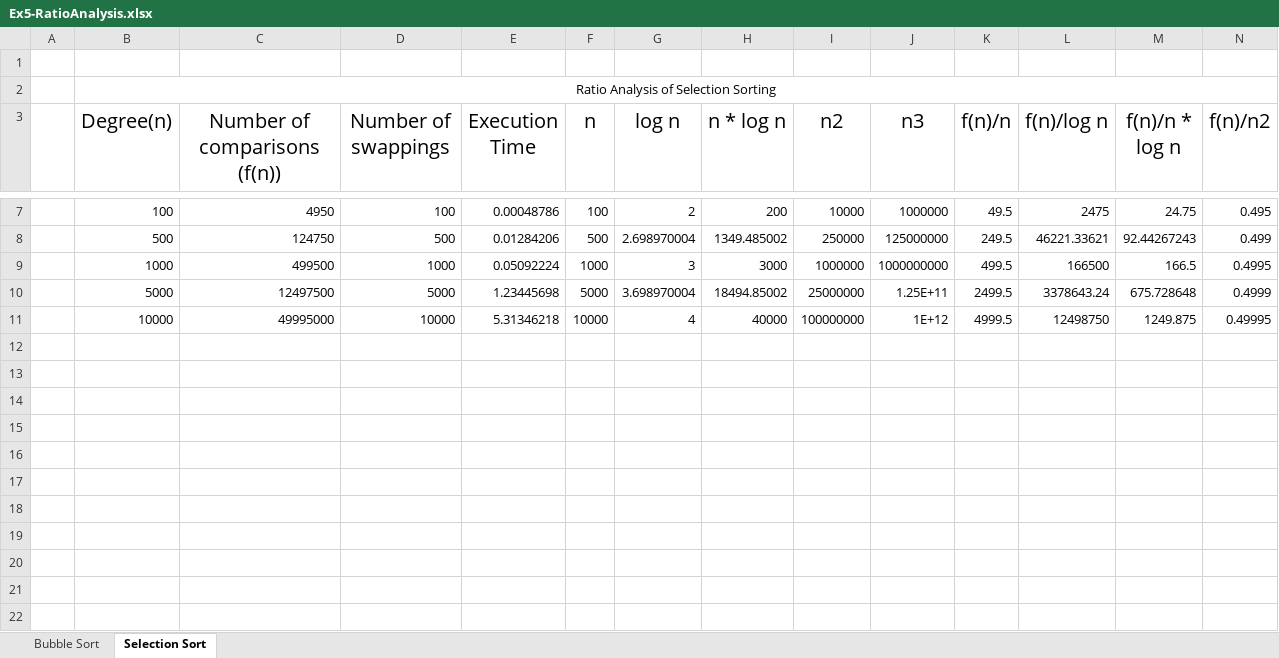
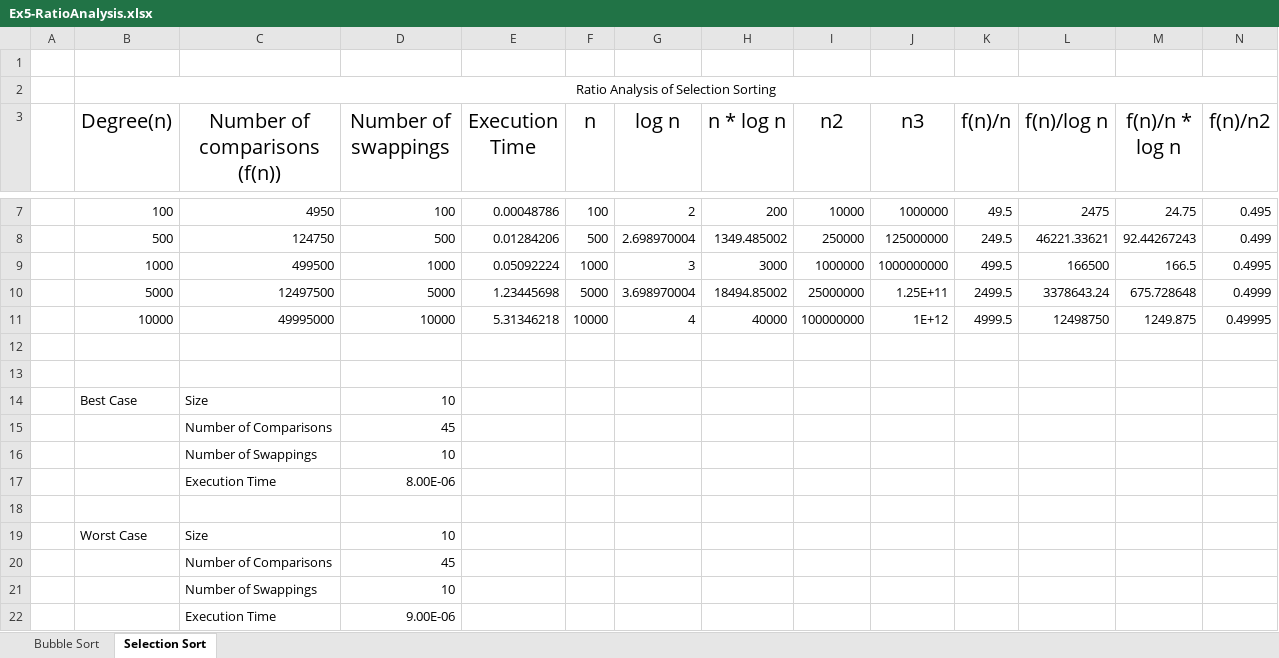
Before and after one commit to praneshkumar-12/DSALab, an Excel workbook: Ex5/Ex5-RatioAnalysis.xlsx, sheet Selection Sort, drawn as a sheet; only a part is shown, gaps mark what is left out; values as stored, in another font and other column widths than the file's, no borders; rows hold the shown columns only; the diff names each change by its address in the sheet, - before the commit and + after, or states it on an @@ line.

Commit message:
Added best and worst cases in ratio analysis

```diff
--- a/Ex5/Ex5-RatioAnalysis.xlsx (sheet Selection Sort)
+++ b/Ex5/Ex5-RatioAnalysis.xlsx (sheet Selection Sort)
+row 12: (empty)
+row 13: (empty)
+row 14:  | Best Case | Size | 10
+row 15:  |  | Number of Comparisons | 45
+row 16:  |  | Number of Swappings | 10
+row 17:  |  | Execution Time | 8.00E-06
+row 18: (empty)
+row 19:  | Worst Case | Size | 10
+row 20:  |  | Number of Comparisons | 45
+row 21:  |  | Number of Swappings | 10
+row 22:  |  | Execution Time | 9.00E-06
```
Also changed, not shown: sheet Bubble Sort.
